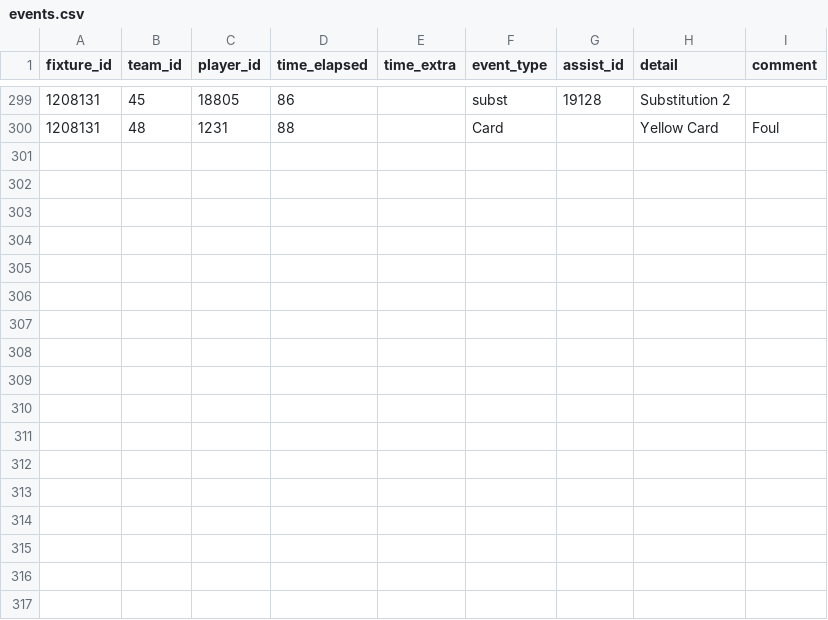
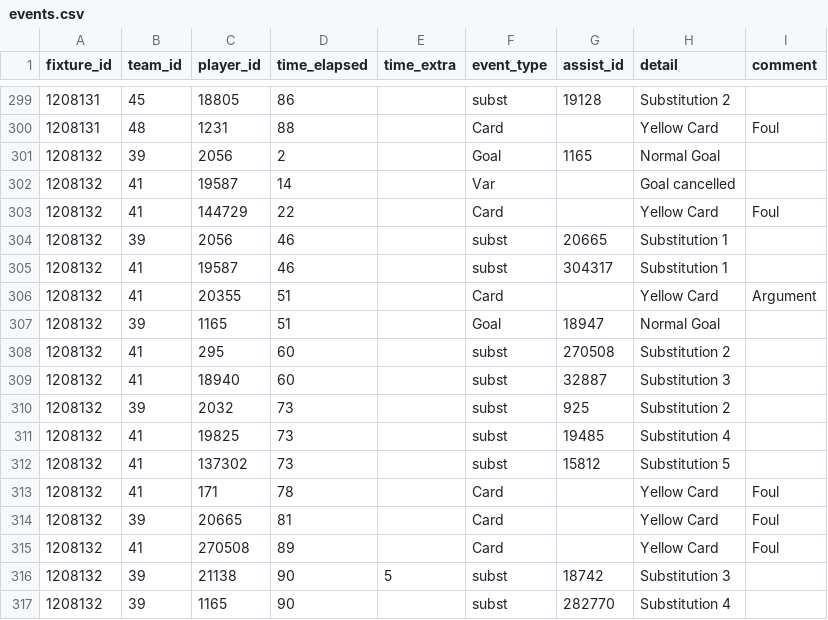
Before and after one commit to SebWae/football-api-data, a CSV file: data/events.csv, drawn as a sheet; only a part is shown, gaps mark what is left out; the diff names each change by its address in the sheet, - before the commit and + after, or states it on an @@ line.

```diff
--- a/data/events.csv
+++ b/data/events.csv
+row 301: 1208132 | 39 | 2056 | 2 |  | Goal | 1165 | Normal Goal
+row 302: 1208132 | 41 | 19587 | 14 |  | Var |  | Goal cancelled
+row 303: 1208132 | 41 | 144729 | 22 |  | Card |  | Yellow Card | Foul
+row 304: 1208132 | 39 | 2056 | 46 |  | subst | 20665 | Substitution 1
+row 305: 1208132 | 41 | 19587 | 46 |  | subst | 304317 | Substitution 1
+row 306: 1208132 | 41 | 20355 | 51 |  | Card |  | Yellow Card | Argument
+row 307: 1208132 | 39 | 1165 | 51 |  | Goal | 18947 | Normal Goal
+row 308: 1208132 | 41 | 295 | 60 |  | subst | 270508 | Substitution 2
+row 309: 1208132 | 41 | 18940 | 60 |  | subst | 32887 | Substitution 3
+row 310: 1208132 | 39 | 2032 | 73 |  | subst | 925 | Substitution 2
+row 311: 1208132 | 41 | 19825 | 73 |  | subst | 19485 | Substitution 4
+row 312: 1208132 | 41 | 137302 | 73 |  | subst | 15812 | Substitution 5
+row 313: 1208132 | 41 | 171 | 78 |  | Card |  | Yellow Card | Foul
+row 314: 1208132 | 39 | 20665 | 81 |  | Card |  | Yellow Card | Foul
+row 315: 1208132 | 41 | 270508 | 89 |  | Card |  | Yellow Card | Foul
+row 316: 1208132 | 39 | 21138 | 90 | 5 | subst | 18742 | Substitution 3
+row 317: 1208132 | 39 | 1165 | 90 |  | subst | 282770 | Substitution 4
```
Also changed, not shown: data/lineups.csv, data/player_stats.csv, 4 other files.
